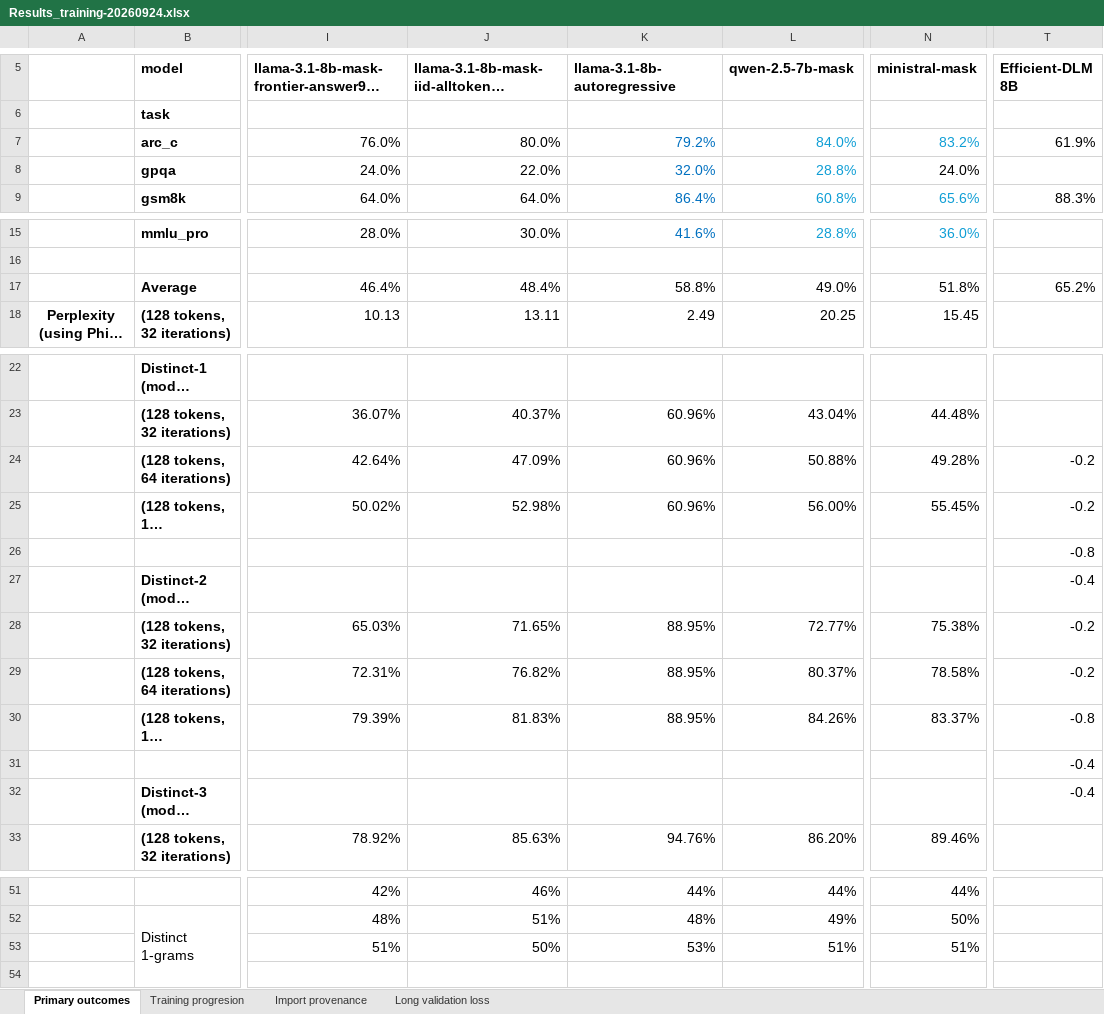
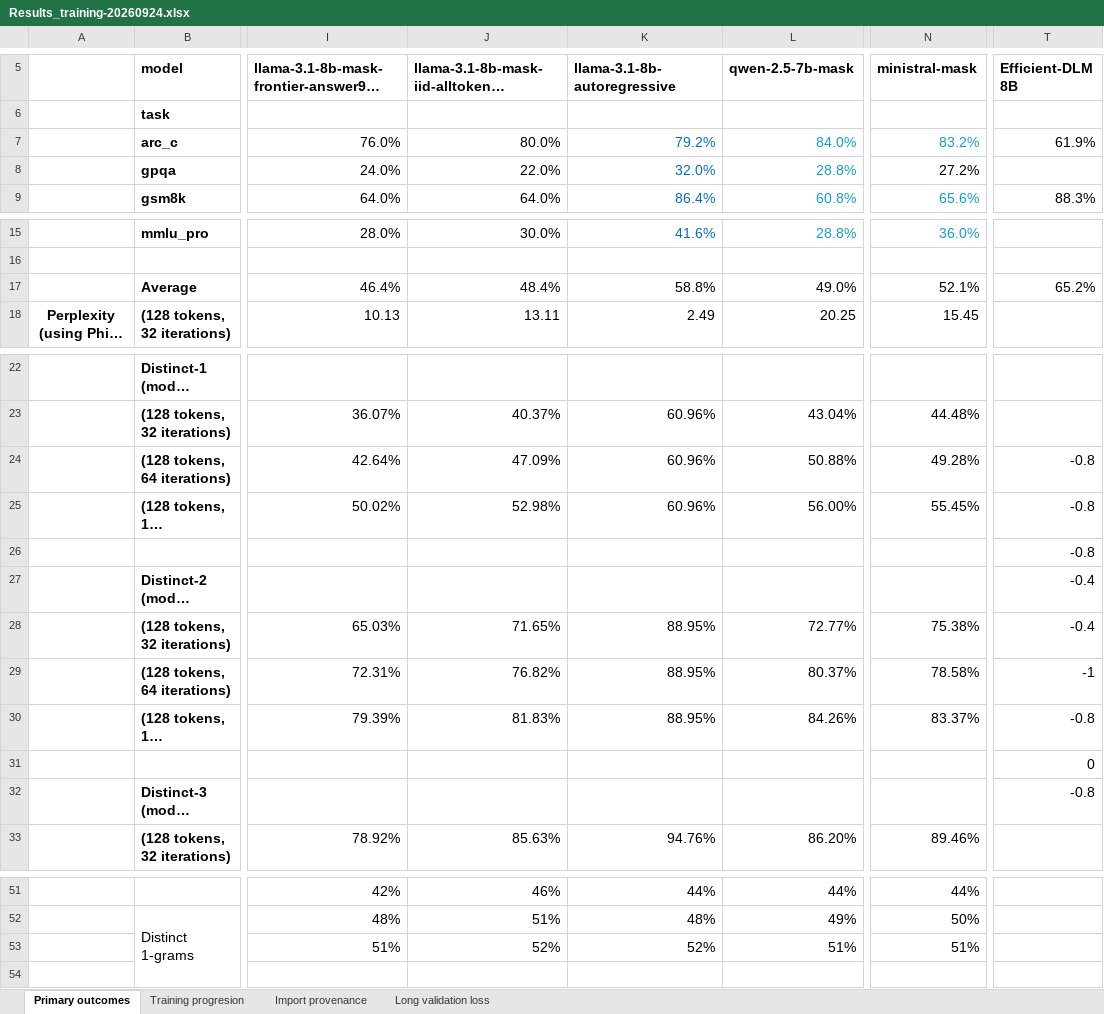
Before and after one commit to RuurdKuiper/lad-generic, an Excel workbook: iclr2027_submission/source_results/Results_training-20260924.xlsx, sheet Primary outcomes, drawn as a sheet; only a part is shown, gaps mark what is left out; long unchanged cells end in …; values as stored, in another font and other column widths than the file's, no borders; conditional formats not drawn; the diff names each change by its address in the sheet, - before the commit and + after, or states it on an @@ line.

Commit message:
Update figures and metrics for ICLR 2027 submission, enhancing clarity and accuracy

```diff
--- a/iclr2027_submission/source_results/Results_training-20260924.xlsx (sheet Primary outcomes)
+++ b/iclr2027_submission/source_results/Results_training-20260924.xlsx (sheet Primary outcomes)
-N8 (ministral-mask): 24.0%
+N8 (ministral-mask): 27.2%
-N17 (ministral-mask): 51.8%
+N17 (ministral-mask): 52.1%
-T24:T25 (Efficient-DLM 8B): -0.2
+T24:T25 (Efficient-DLM 8B): -0.8
-T28 (Efficient-DLM 8B): -0.2
+T28 (Efficient-DLM 8B): -0.4
-T29 (Efficient-DLM 8B): -0.2
+T29 (Efficient-DLM 8B): -1
-T31 (Efficient-DLM 8B): -0.4
+T31 (Efficient-DLM 8B): 0
-T32 (Efficient-DLM 8B): -0.4
+T32 (Efficient-DLM 8B): -0.8
-J53: 50%
+J53: 52%
-K53 (llama-3.1-8b-autoregressive): 53%
+K53 (llama-3.1-8b-autoregressive): 52%
```
Also changed, not shown: 15 other files.
